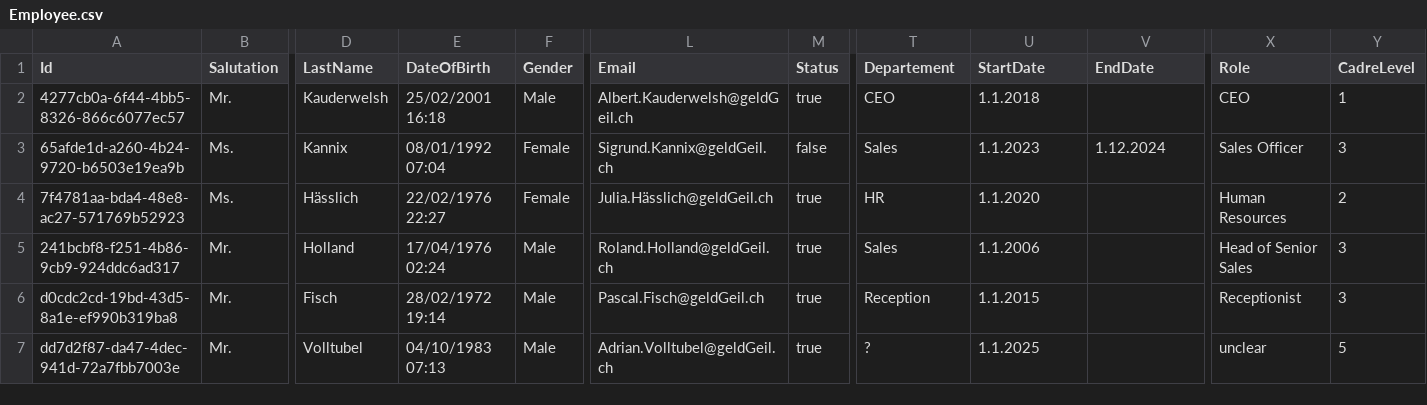
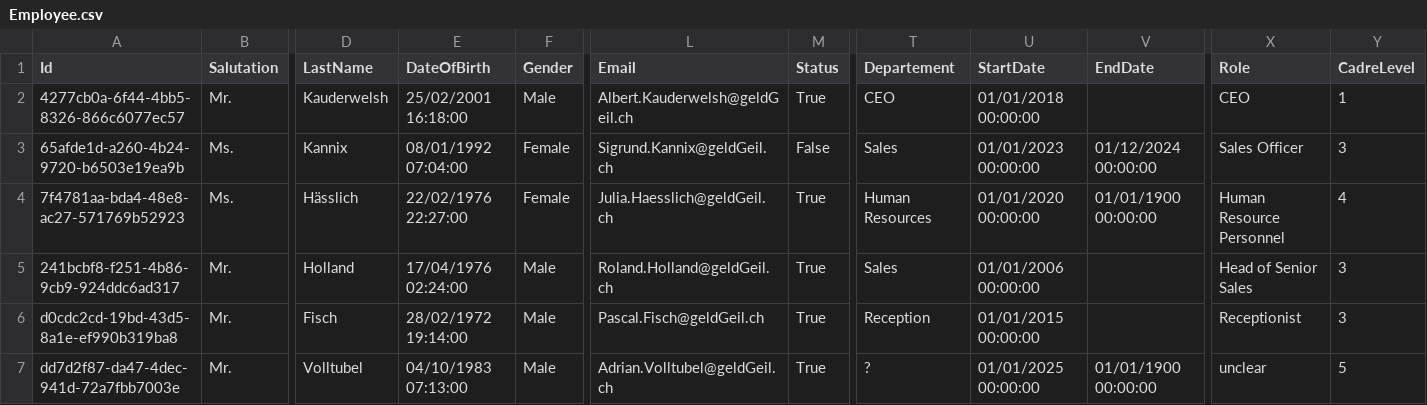
Before and after one commit to FabianDuenki/ZbwBestContactManager, a CSV file: ZbW_P_Contact_Manager/bin/Debug/net8.0-windows/Employee.csv, drawn as a sheet; only a part is shown, gaps mark what is left out; the diff names each change by its address in the sheet, - before the commit and + after, or states it on an @@ line.

```diff
--- a/ZbW_P_Contact_Manager/bin/Debug/net8.0-windows/Employee.csv
+++ b/ZbW_P_Contact_Manager/bin/Debug/net8.0-windows/Employee.csv
-E2 (DateOfBirth): 25/02/2001 16:18
+E2 (DateOfBirth): 25/02/2001 16:18:00
-M2 (Status): true
+M2 (Status): True
-U2 (StartDate): 1.1.2018
+U2 (StartDate): 01/01/2018 00:00:00
-E3 (DateOfBirth): 08/01/1992 07:04
+E3 (DateOfBirth): 08/01/1992 07:04:00
-M3 (Status): false
+M3 (Status): False
-U3 (StartDate): 1.1.2023
+U3 (StartDate): 01/01/2023 00:00:00
-V3 (EndDate): 1.12.2024
+V3 (EndDate): 01/12/2024 00:00:00
-E4 (DateOfBirth): 22/02/1976 22:27
+E4 (DateOfBirth): 22/02/1976 22:27:00
-L4 (Email): Julia.Hässlich@geldGeil.ch
+L4 (Email): Julia.Haesslich@geldGeil.ch
-M4:M7 (Status): true
+M4:M7 (Status): True
-T4 (Departement): HR
+T4 (Departement): Human Resources
-U4 (StartDate): 1.1.2020
+U4 (StartDate): 01/01/2020 00:00:00
-V4 (EndDate): (empty)
+V4 (EndDate): 01/01/1900 00:00:00
-X4 (Role): Human Resources
+X4 (Role): Human Resource Personnel
-Y4 (CadreLevel): 2
+Y4 (CadreLevel): 4
-E5 (DateOfBirth): 17/04/1976 02:24
+E5 (DateOfBirth): 17/04/1976 02:24:00
-U5 (StartDate): 1.1.2006
+U5 (StartDate): 01/01/2006 00:00:00
-E6 (DateOfBirth): 28/02/1972 19:14
+E6 (DateOfBirth): 28/02/1972 19:14:00
-U6 (StartDate): 1.1.2015
+U6 (StartDate): 01/01/2015 00:00:00
-E7 (DateOfBirth): 04/10/1983 07:13
+E7 (DateOfBirth): 04/10/1983 07:13:00
-U7 (StartDate): 1.1.2025
+U7 (StartDate): 01/01/2025 00:00:00
-V7 (EndDate): (empty)
+V7 (EndDate): 01/01/1900 00:00:00
```
Also changed, not shown: ZbW_P_Contact_Manager/bin/Debug/net8.0-windows/Customer.csv, 32 other files.
